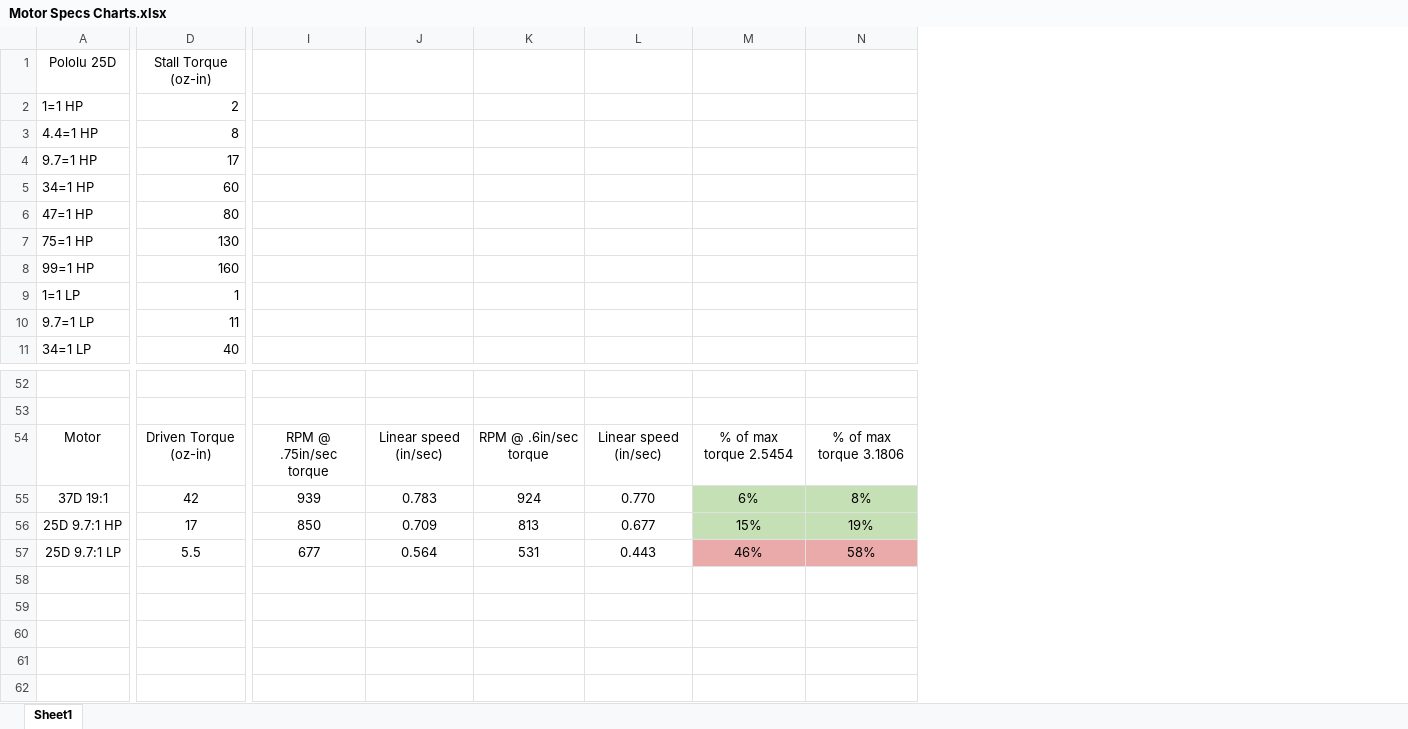
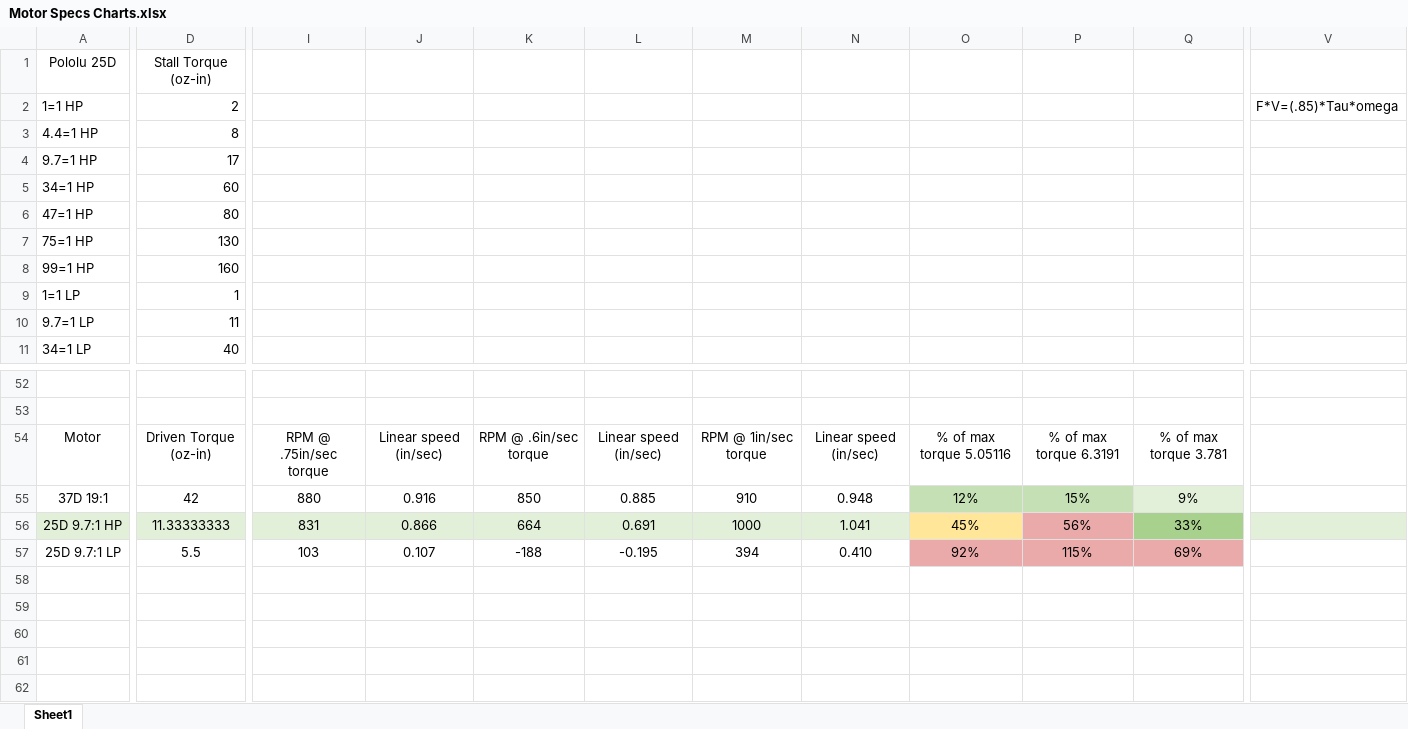
Before and after one commit to cduck/blob, an Excel workbook: Documentation/Motor Specs Charts.xlsx, sheet Sheet1, drawn as a sheet; only a part is shown, gaps mark what is left out; values as stored, in another font and other column widths than the file's, no borders; charts and pictures not drawn; removed rows and columns are numbered as before the commit, all else as after; rows hold the shown columns only; the diff covers the shown part only; the diff names each change by its address in the sheet, - before the commit and + after, or states it on an @@ line.

```diff
--- a/Documentation/Motor Specs Charts.xlsx (sheet Sheet1)
+++ b/Documentation/Motor Specs Charts.xlsx (sheet Sheet1)
-column M, rows 54-57: % of max torque 2.5454 | 6% | 15% | 46%
-column N, rows 54-57: % of max torque 3.1806 | 8% | 19% | 58%
+column M, rows 54-57: RPM @ 1in/sec torque | 910 | 1000 | 394
+column N, rows 54-57: Linear speed (in/sec) | 0.948 | 1.041 | 0.410
+column O, rows 54-57: % of max torque 5.05116 | 12% | 45% | 92%
+column P, rows 54-57: % of max torque 6.3191 | 15% | 56% | 115%
+column Q, rows 54-57: % of max torque 3.781 | 9% | 33% | 69%
+column V, row 2: F*V=(.85)*Tau*omega
-I55: 939
+I55: 880
-J55: 0.783
+J55: 0.916
-K55: 924
+K55: 850
-L55: 0.770
+L55: 0.885
-A56:L56 fill: none
+A56:L56 fill: #E2F0D9
-D56: 17
+D56: 11.33333333
-I56: 850
+I56: 831
-J56: 0.709
+J56: 0.866
-K56: 813
+K56: 664
-L56: 0.677
+L56: 0.691
-I57: 677
+I57: 103
-J57: 0.564
+J57: 0.107
-K57: 531
+K57: -188
-L57: 0.443
+L57: -0.195
+row 58: (empty)
+row 59: (empty)
+row 60: (empty)
+row 61: (empty)
+row 62: (empty)
```
Also changed, not shown: 3 added rows, 3 removed rows, 1 added column, 2 edited cells and cell formats elsewhere in this sheet, charts or pictures, 8 other files.
